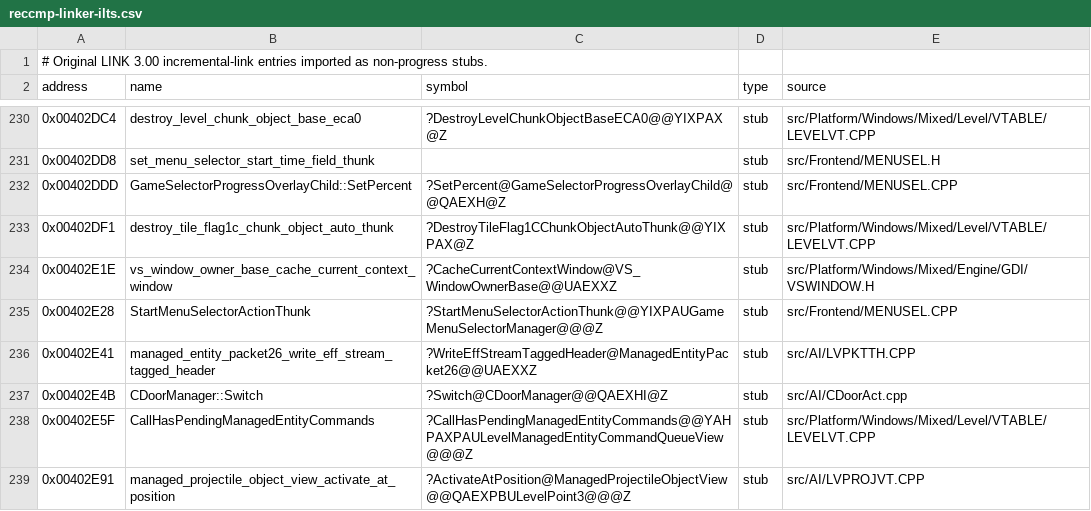
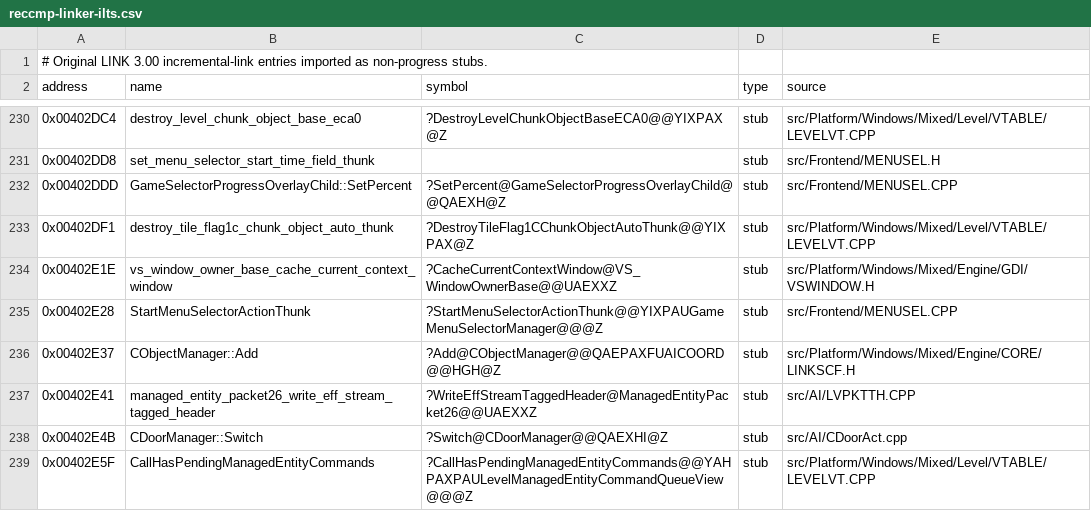
Before and after one commit to vonhoff/lemball-decomp, a CSV file: data/reccmp-linker-ilts.csv, drawn as a sheet; only a part is shown, gaps mark what is left out; the shorter side is filled out with more unchanged rows.

Commit message:
finish(exact): CObjectManager integer Add 0x0041B310 - 100%

```diff
--- a/data/reccmp-linker-ilts.csv
+++ b/data/reccmp-linker-ilts.csv
@@ -235,2 +235,3 @@ address,name,symbol,type,source
 0x00402E28,StartMenuSelectorActionThunk,?StartMenuSelectorActionThunk@@YIXPAUGameMenuSelectorManager@@@Z,stub,src/Frontend/MENUSEL.CPP
+0x00402E37,CObjectManager::Add,?Add@CObjectManager@@QAEPAXFUAICOORD@@HGH@Z,stub,src/Platform/Windows/Mixed/Engine/CORE/LINKSCF.H
 0x00402E41,managed_entity_packet26_write_eff_stream_tagged_header,?WriteEffStreamTaggedHeader@ManagedEntityPacket26@@UAEXXZ,stub,src/AI/LVPKTTH.CPP
```
Also changed, not shown: 1 other file.
